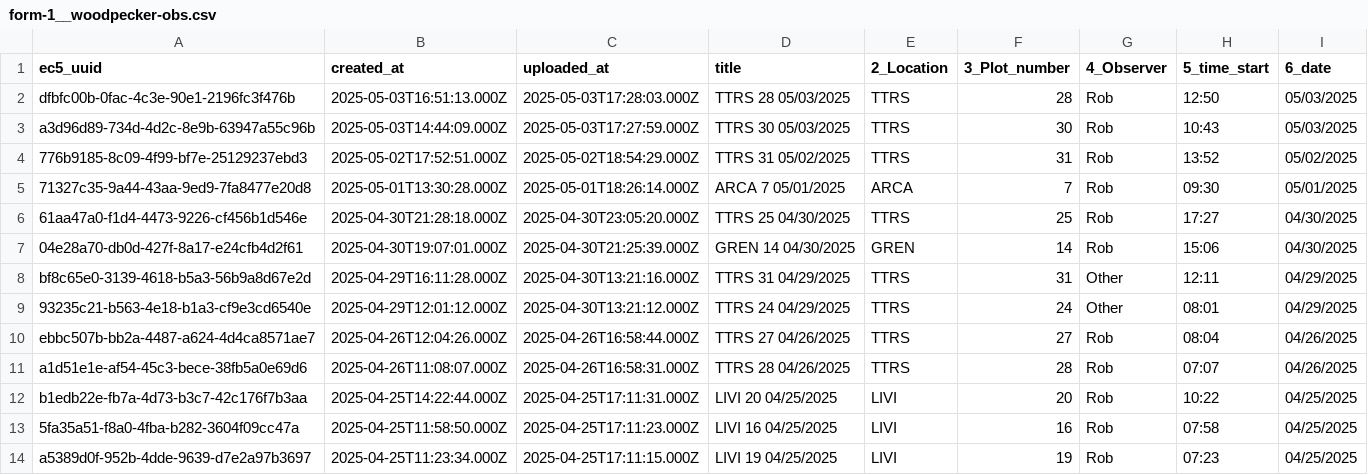
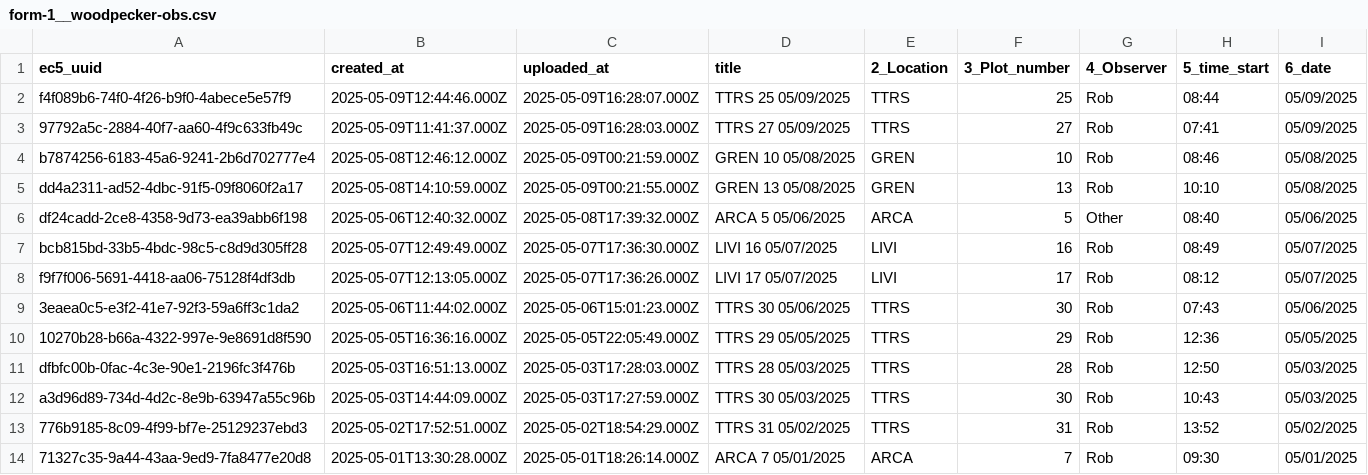
Before and after one commit to woodpeckerrob/WoodpeckerNiche.github.io, a CSV file: docs/data/raw/form-1__woodpecker-obs.csv, drawn as a sheet; only a part is shown; the shorter side is filled out with more unchanged rows.

```diff
--- a/docs/data/raw/form-1__woodpecker-obs.csv
+++ b/docs/data/raw/form-1__woodpecker-obs.csv
@@ -1,2 +1,11 @@
 ec5_uuid,created_at,uploaded_at,title,2_Location,3_Plot_number,4_Observer,5_time_start,6_date
+f4f089b6-74f0-4f26-b9f0-4abece5e57f9,2025-05-09T12:44:46.000Z,2025-05-09T16:28:07.000Z,"TTRS 25 05/09/2025",TTRS,25,Rob,08:44,05/09/2025
+97792a5c-2884-40f7-aa60-4f9c633fb49c,2025-05-09T11:41:37.000Z,2025-05-09T16:28:03.000Z,"TTRS 27 05/09/2025",TTRS,27,Rob,07:41,05/09/2025
+b7874256-6183-45a6-9241-2b6d702777e4,2025-05-08T12:46:12.000Z,2025-05-09T00:21:59.000Z,"GREN 10 05/08/2025",GREN,10,Rob,08:46,05/08/2025
+dd4a2311-ad52-4dbc-91f5-09f8060f2a17,2025-05-08T14:10:59.000Z,2025-05-09T00:21:55.000Z,"GREN 13 05/08/2025",GREN,13,Rob,10:10,05/08/2025
+df24cadd-2ce8-4358-9d73-ea39abb6f198,2025-05-06T12:40:32.000Z,2025-05-08T17:39:32.000Z,"ARCA 5 05/06/2025",ARCA,5,Other,08:40,05/06/2025
+bcb815bd-33b5-4bdc-98c5-c8d9d305ff28,2025-05-07T12:49:49.000Z,2025-05-07T17:36:30.000Z,"LIVI 16 05/07/2025",LIVI,16,Rob,08:49,05/07/2025
+f9f7f006-5691-4418-aa06-75128f4df3db,2025-05-07T12:13:05.000Z,2025-05-07T17:36:26.000Z,"LIVI 17 05/07/2025",LIVI,17,Rob,08:12,05/07/2025
+3eaea0c5-e3f2-41e7-92f3-59a6ff3c1da2,2025-05-06T11:44:02.000Z,2025-05-06T15:01:23.000Z,"TTRS 30 05/06/2025",TTRS,30,Rob,07:43,05/06/2025
+10270b28-b66a-4322-997e-9e8691d8f590,2025-05-05T16:36:16.000Z,2025-05-05T22:05:49.000Z,"TTRS 29 05/05/2025",TTRS,29,Rob,12:36,05/05/2025
 dfbfc00b-0fac-4c3e-90e1-2196fc3f476b,2025-05-03T16:51:13.000Z,2025-05-03T17:28:03.000Z,"TTRS 28 05/03/2025",TTRS,28,Rob,12:50,05/03/2025
```
Also changed, not shown: docs/data/raw/form-2__behaviors.csv, 3 other files.
